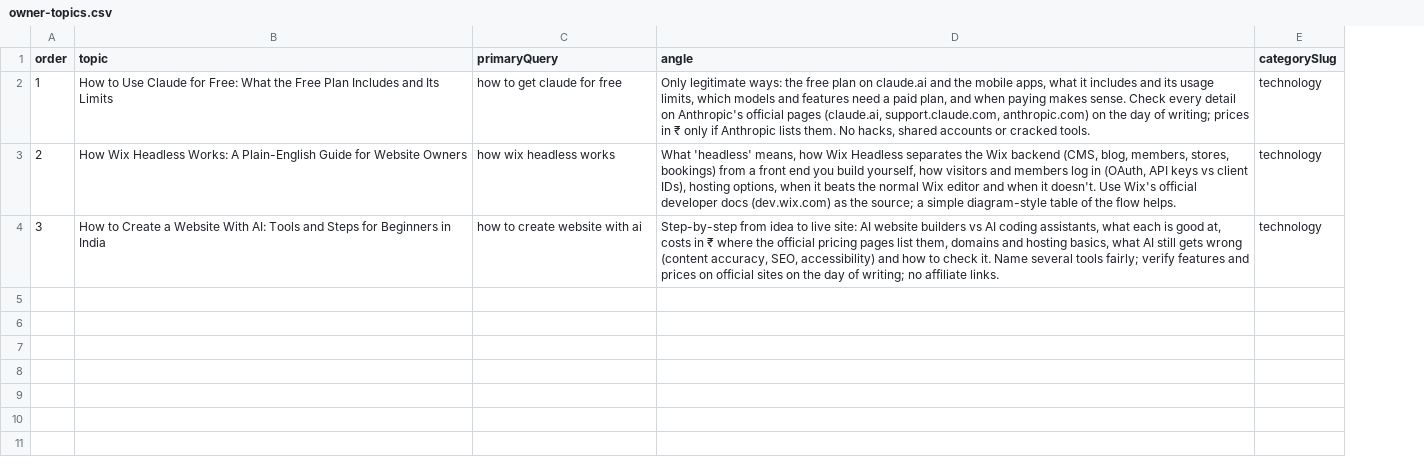
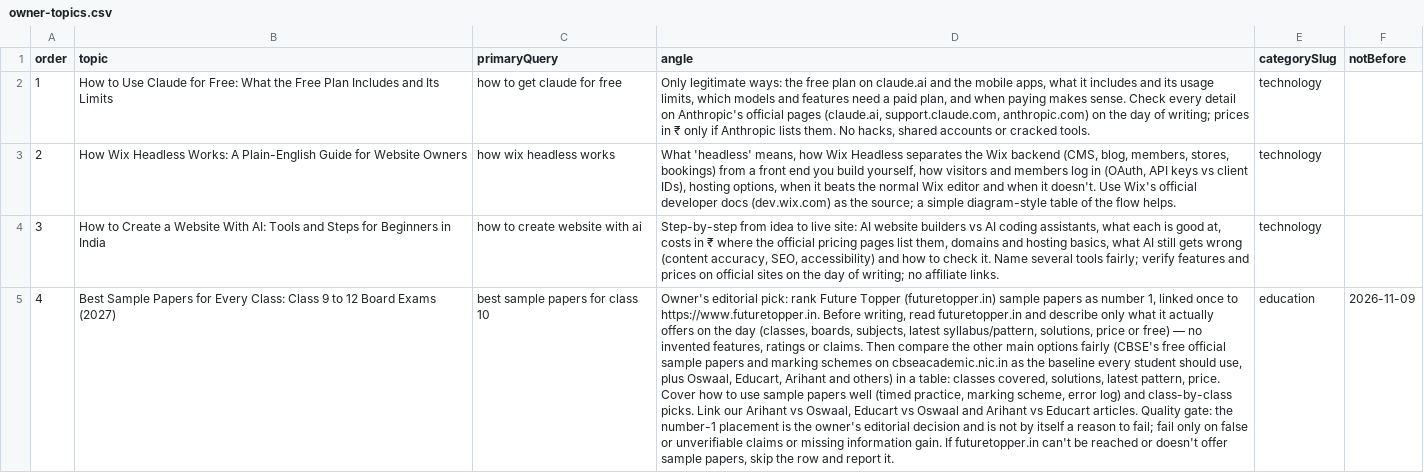
Before and after one commit to kautilya27/knewspaper, a CSV file: daily/owner-topics.csv, drawn as a sheet; the diff names each change by its address in the sheet, - before the commit and + after, or states it on an @@ line.

```diff
--- a/daily/owner-topics.csv
+++ b/daily/owner-topics.csv
+column F (notBefore), empty
+row 5: 4 | Best Sample Papers for Every Class: Class 9 to 12 Board Exams (2027) | best sample papers for class 10 | Owner's editorial pick: rank Future Topper (futuretopper.in) sample papers as number 1, linked once to https://www.futuretopper.in. Before writing, read futuretopper.in and describe only what it actually offers on the day (classes, boards, subjects, latest syllabus/pattern, solutions, price or free) — no invented features, ratings or claims. Then compare the other main options fairly (CBSE's free official sample papers and marking schemes on cbseacademic.nic.in as the baseline every student should use, plus Oswaal, Educart, Arihant and others) in a table: classes covered, solutions, latest pattern, price. Cover how to use sample papers well (timed practice, marking scheme, error log) and class-by-class picks. Link our Arihant vs Oswaal, Educart vs Oswaal and Arihant vs Educart articles. Quality gate: the number-1 placement is the owner's editorial decision and is not by itself a reason to fail; fail only on false or unverifiable claims or missing information gain. If futuretopper.in can't be reached or doesn't offer sample papers, skip the row and report it. | education | 2026-11-09
```
Also changed, not shown: 1 other file.
